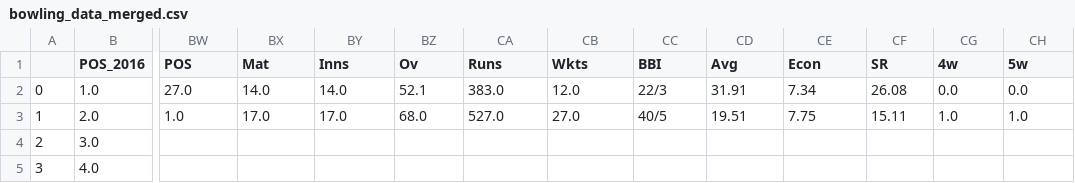
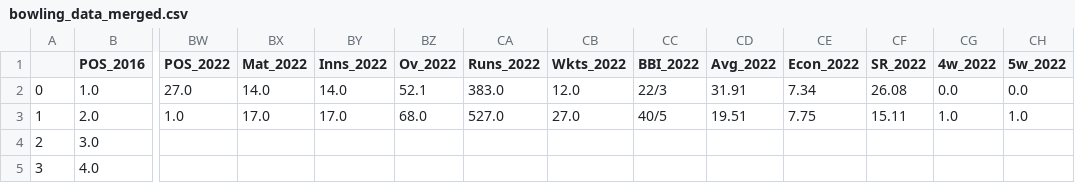
Before and after one commit to Vimal-Raghubir/IPL_Analysis, a CSV file: Outputs/bowling_data_merged.csv, drawn as a sheet; only a part is shown, gaps mark what is left out; the diff names each change by its address in the sheet, - before the commit and + after, or states it on an @@ line.

```diff
--- a/Outputs/bowling_data_merged.csv
+++ b/Outputs/bowling_data_merged.csv
-BW1: POS
+BW1: POS_2022
-BX1: Mat
+BX1: Mat_2022
-BY1: Inns
+BY1: Inns_2022
-BZ1: Ov
+BZ1: Ov_2022
-CA1: Runs
+CA1: Runs_2022
-CB1: Wkts
+CB1: Wkts_2022
-CC1: BBI
+CC1: BBI_2022
-CD1: Avg
+CD1: Avg_2022
-CE1: Econ
+CE1: Econ_2022
-CF1: SR
+CF1: SR_2022
-CG1: 4w
+CG1: 4w_2022
-CH1: 5w
+CH1: 5w_2022
```
Also changed, not shown: Outputs/batting_data_merged.csv, Outputs/bowling_data_dropped_unneeded_columns.csv, 2 other files.
